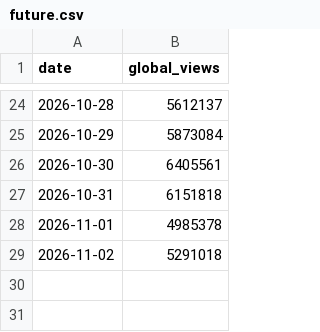
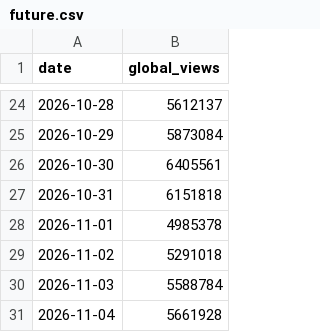
Before and after one commit to manitm204/artist-youtube-view-count-data-analysis, a CSV file: data/charts/future.csv, drawn as a sheet; only a part is shown, gaps mark what is left out; the diff names each change by its address in the sheet, - before the commit and + after, or states it on an @@ line.

```diff
--- a/data/charts/future.csv
+++ b/data/charts/future.csv
+row 30: 2026-11-03 | 5588784
+row 31: 2026-11-04 | 5661928
```
Also changed, not shown: data/charts/ariana_grande.csv, data/charts/bad_bunny.csv, 4 other files.
